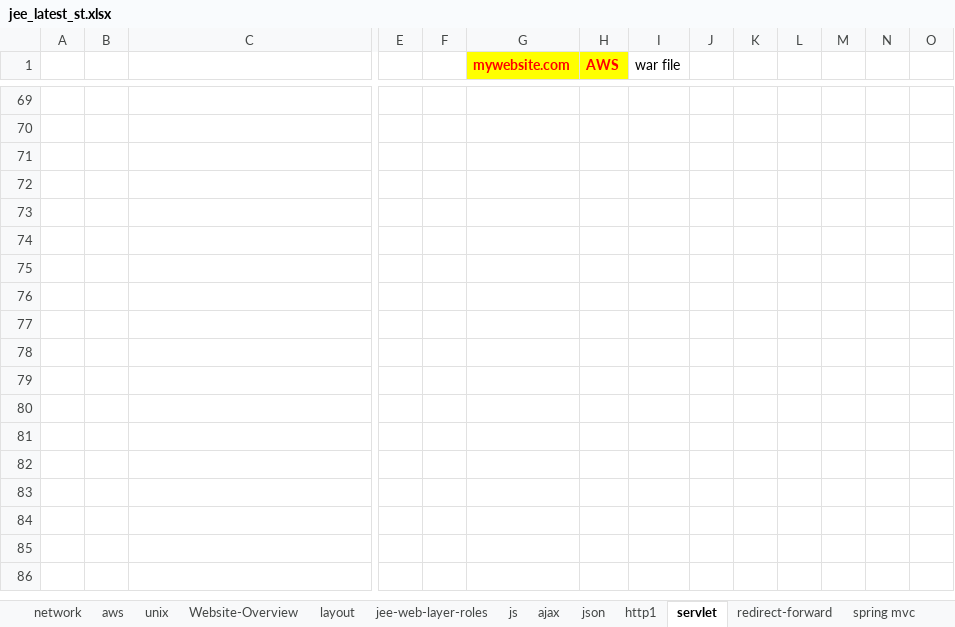
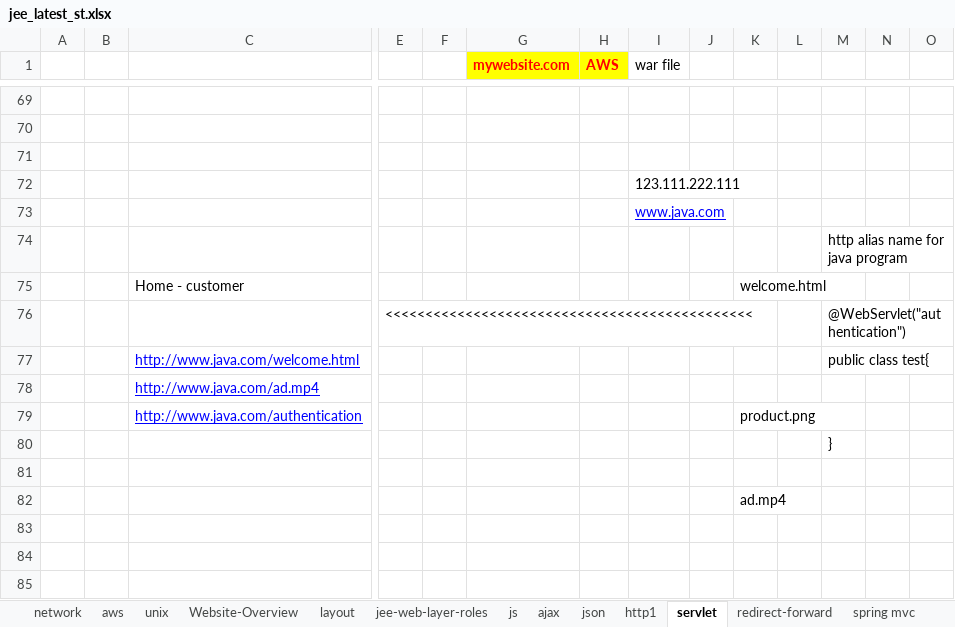
Before and after one commit to thinkcodegravity/jeemar, an Excel workbook: jee_latest_st.xlsx, sheet servlet, drawn as a sheet; only a part is shown, gaps mark what is left out; the shorter side is filled out with more unchanged rows; values as stored, in another font and other column widths than the file's, no borders; removed rows and columns are numbered as before the commit, all else as after; rows hold the shown columns only; the diff names each change by its address in the sheet, - before the commit and + after, or states it on an @@ line.

Commit message:
http and servlet

```diff
--- a/jee_latest_st.xlsx (sheet servlet)
+++ b/jee_latest_st.xlsx (sheet servlet)
+row 72:  |  |  |  |  |  |  | 123.111.222.111
+row 73:  |  |  |  |  |  |  | www.java.com
+row 74:  |  |  |  |  |  |  |  |  |  |  | http alias name for java program
+row 75:  |  | Home - customer |  |  |  |  |  |  | welcome.html
+row 76:  |  |  | <<<<<<<<<<<<<<<<<<<<<<<<<<<<<<<<<<<<<<<<<<<<<< |  |  |  |  |  |  |  | @WebServlet("authentication")
+row 77:  |  | http://www.java.com/welcome.html |  |  |  |  |  |  |  |  | public class test{
+row 78:  |  | http://www.java.com/ad.mp4
+row 79:  |  | http://www.java.com/authentication |  |  |  |  |  |  | product.png
+row 80:  |  |  |  |  |  |  |  |  |  |  | }
-K82: (empty)
+K82: ad.mp4
-row 74: (empty)
-row 75: (empty)
-row 76: (empty)
-row 77: (empty)
-row 78: (empty)
-row 79: (empty)
-row 80: (empty)
-row 81: (empty)
-row 82: (empty)
```
Also changed, not shown: sheet http1, 6 other files.
